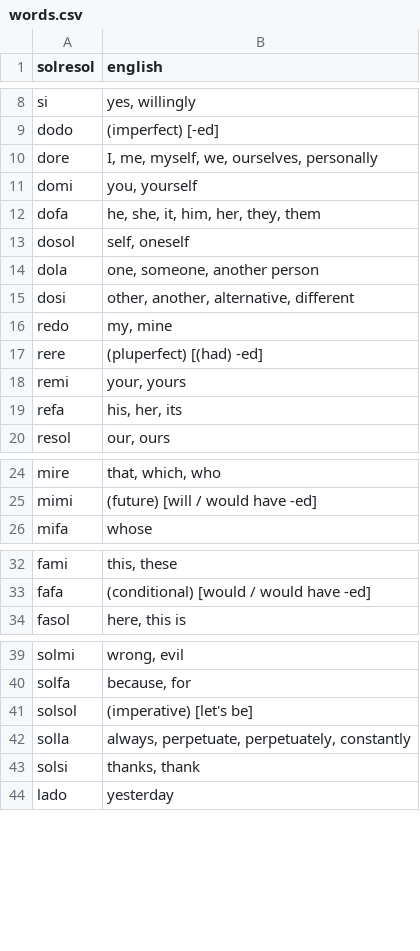
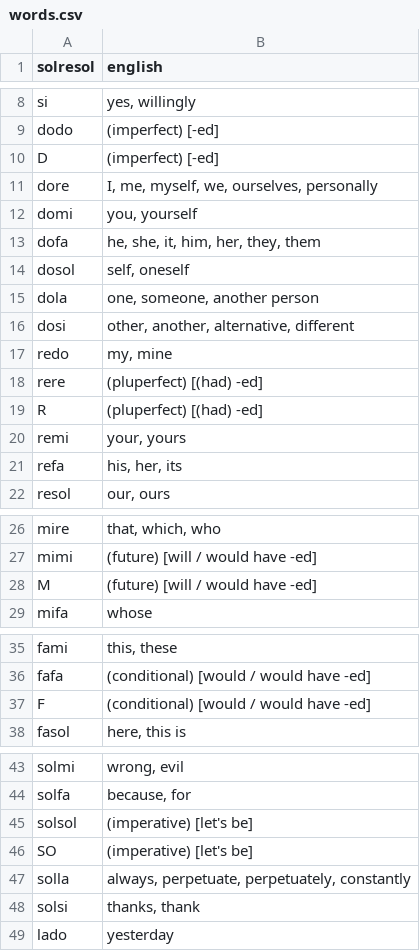
Before and after one commit to lambosanmd/lambosanmd.github.io, a CSV file: assets/words.csv, drawn as a sheet; only a part is shown, gaps mark what is left out; the diff covers the shown part only; the diff names each change by its address in the sheet, - before the commit and + after, or states it on an @@ line.

Commit message:
Added tenses and changed getWord function

```diff
--- a/assets/words.csv
+++ b/assets/words.csv
+row 10: D | (imperfect) [-ed]
+row 19: R | (pluperfect) [(had) -ed]
+row 28: M | (future) [will / would have -ed]
+row 37: F | (conditional) [would / would have -ed]
+row 46: SO | (imperative) [let's be]
```
Also changed, not shown: 2 added rows elsewhere in this file, 5 other files.
